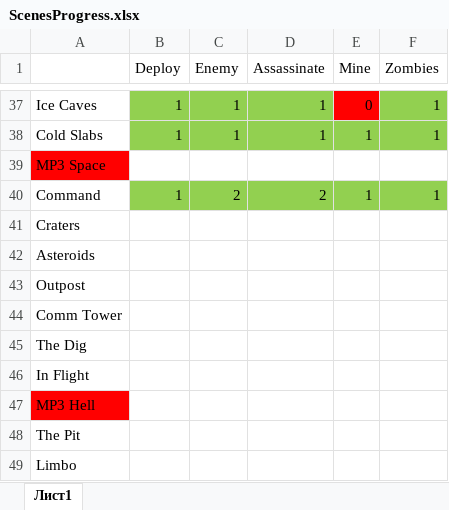
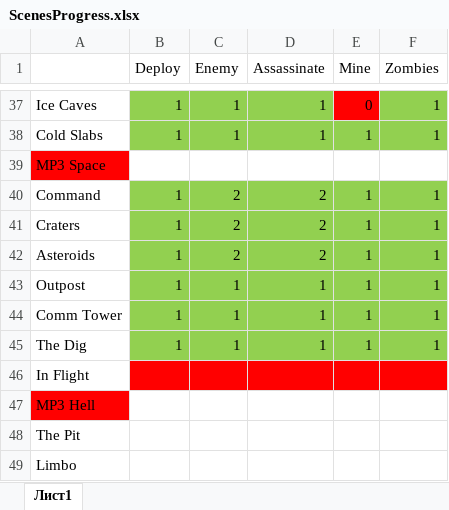
Before and after one commit to weegee720/VoidWanderersMod, an Excel workbook: VoidWanderers.rte/Scenes/Data/ScenesProgress.xlsx, sheet Лист1, drawn as a sheet; only a part is shown, gaps mark what is left out; values as stored, in another font and other column widths than the file's, no borders; the diff names each change by its address in the sheet, - before the commit and + after, or states it on an @@ line.

```diff
--- a/VoidWanderers.rte/Scenes/Data/ScenesProgress.xlsx (sheet Лист1)
+++ b/VoidWanderers.rte/Scenes/Data/ScenesProgress.xlsx (sheet Лист1)
-B41:B45 (Deploy): (empty)
+B41:B45 (Deploy): 1
-B41:F45 fill: none
+B41:F45 fill: #92D050
-C41:C42 (Enemy): (empty)
+C41:C42 (Enemy): 2
-D41:D42 (Assassinate): (empty)
+D41:D42 (Assassinate): 2
-E41:E45 (Mine): (empty)
+E41:E45 (Mine): 1
-F41:F45 (Zombies): (empty)
+F41:F45 (Zombies): 1
-C43:C45 (Enemy): (empty)
+C43:C45 (Enemy): 1
-D43:D45 (Assassinate): (empty)
+D43:D45 (Assassinate): 1
-B46:F46 fill: none
+B46:F46 fill: #FF0000
```
Also changed, not shown: 38 other files.
